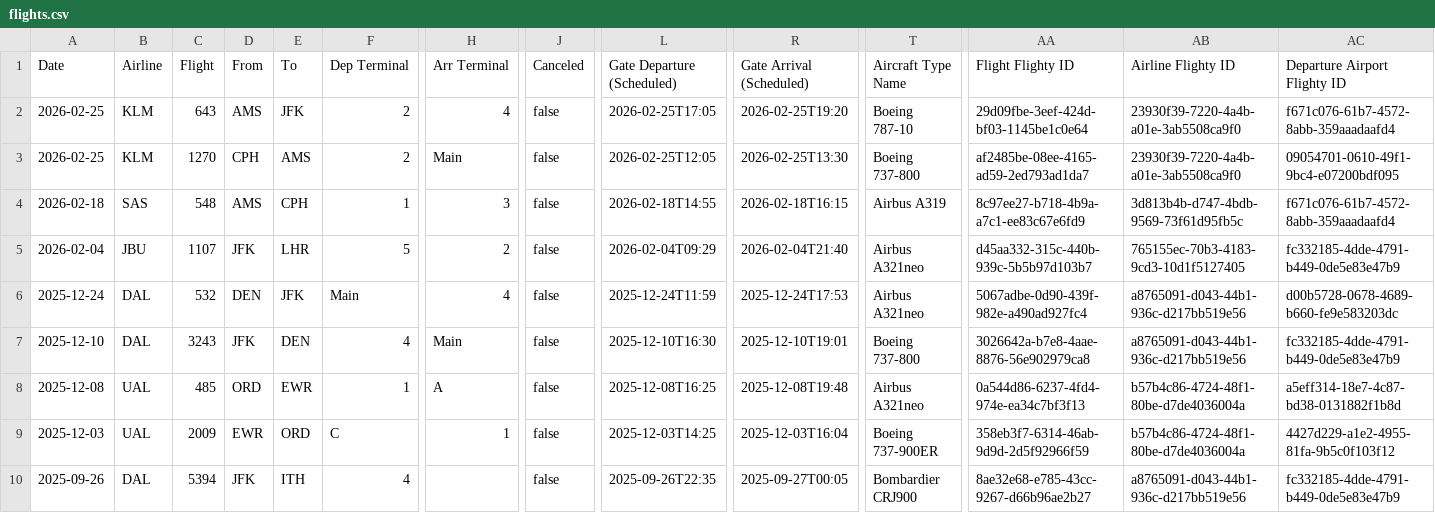
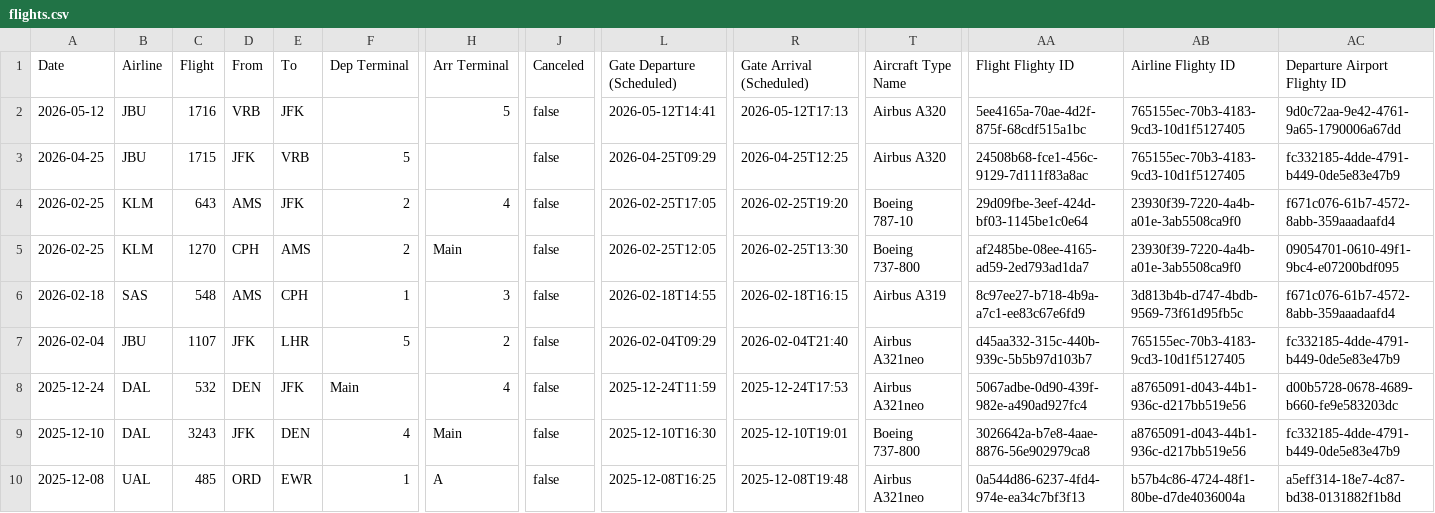
Before and after one commit to KovuTheHusky/kovu.dog, a CSV file: flights.csv, drawn as a sheet; only a part is shown, gaps mark what is left out; the shorter side is filled out with more unchanged rows; rows hold the shown columns only; the diff names each change by its address in the sheet, - before the commit and + after, or states it on an @@ line.

Commit message:
Update flights

```diff
--- a/flights.csv
+++ b/flights.csv
+row 2: 2026-05-12 | JBU | 1716 | VRB | JFK |  | 5 | false | 2026-05-12T14:41 | 2026-05-12T17:13 | Airbus A320 | 5ee4165a-70ae-4d2f-875f-68cdf515a1bc | 765155ec-70b3-4183-9cd3-10d1f5127405 | 9d0c72aa-9e42-4761-9a65-1790006a67dd
+row 3: 2026-04-25 | JBU | 1715 | JFK | VRB | 5 |  | false | 2026-04-25T09:29 | 2026-04-25T12:25 | Airbus A320 | 24508b68-fce1-456c-9129-7d111f83a8ac | 765155ec-70b3-4183-9cd3-10d1f5127405 | fc332185-4dde-4791-b449-0de5e83e47b9
```
